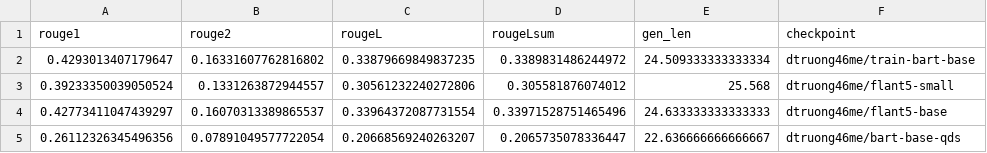
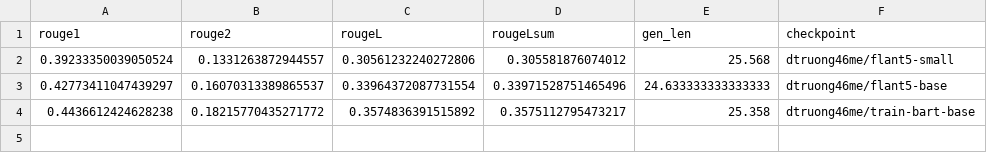
Before and after one commit to dtruong46me/dialogue-text-summarization, a CSV file: results/rouge_score.csv, drawn as a sheet; removed rows and columns are numbered as before the commit, all else as after; the diff names each change by its address in the sheet, - before the commit and + after, or states it on an @@ line.

```diff
--- a/results/rouge_score.csv
+++ b/results/rouge_score.csv
-row 2: 0.4293013407179647 | 0.16331607762816802 | 0.33879669849837235 | 0.3389831486244972 | 24.509333333333334 | dtruong46me/train-bart-base
-row 5: 0.26112326345496356 | 0.07891049577722054 | 0.20668569240263207 | 0.2065735078336447 | 22.636666666666667 | dtruong46me/bart-base-qds
+row 4: 0.4436612424628238 | 0.18215770435271772 | 0.3574836391515892 | 0.3575112795473217 | 25.358 | dtruong46me/train-bart-base
```
Also changed, not shown: 5 other files.
